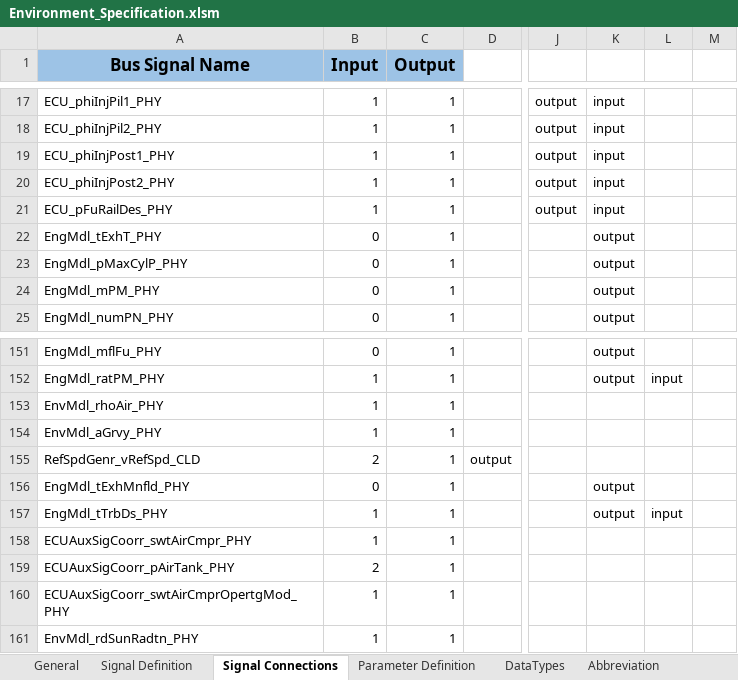
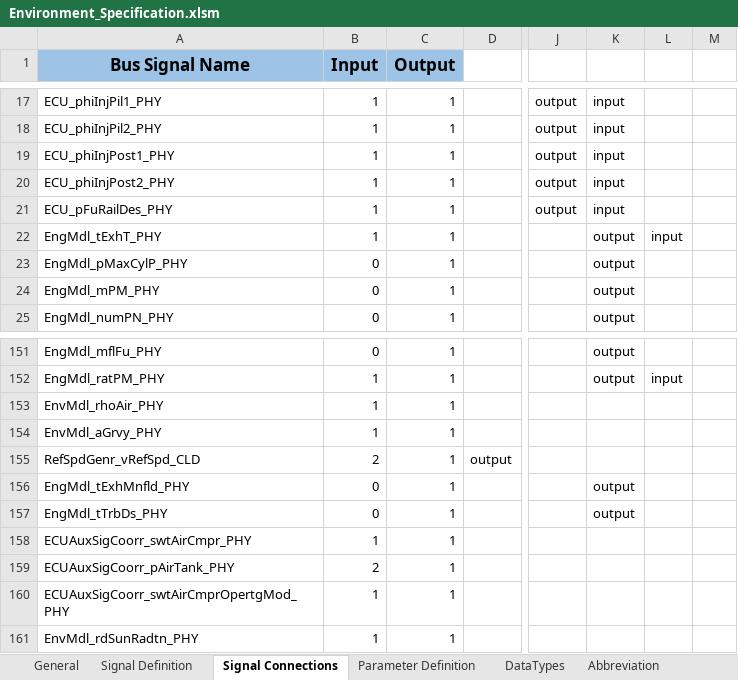
Before and after one commit to eozatay/optitruck_simulator, an Excel workbook: Environment_Specification.xlsm, sheet Signal Connections, drawn as a sheet; only a part is shown, gaps mark what is left out; values as stored, in another font and other column widths than the file's, no borders; charts and pictures not drawn; the diff names each change by its address in the sheet, - before the commit and + after, or states it on an @@ line.

Commit message:
Environment_Specification.xlsm file in EnvSpec_IAV branch merged to master

```diff
--- a/Environment_Specification.xlsm (sheet Signal Connections)
+++ b/Environment_Specification.xlsm (sheet Signal Connections)
-B22 (Input): 0
+B22 (Input): 1
-L22: (empty)
+L22: input
-B157 (Input): 1
+B157 (Input): 0
-L157: input
+L157: (empty)
```
Also changed, not shown: charts or pictures.
